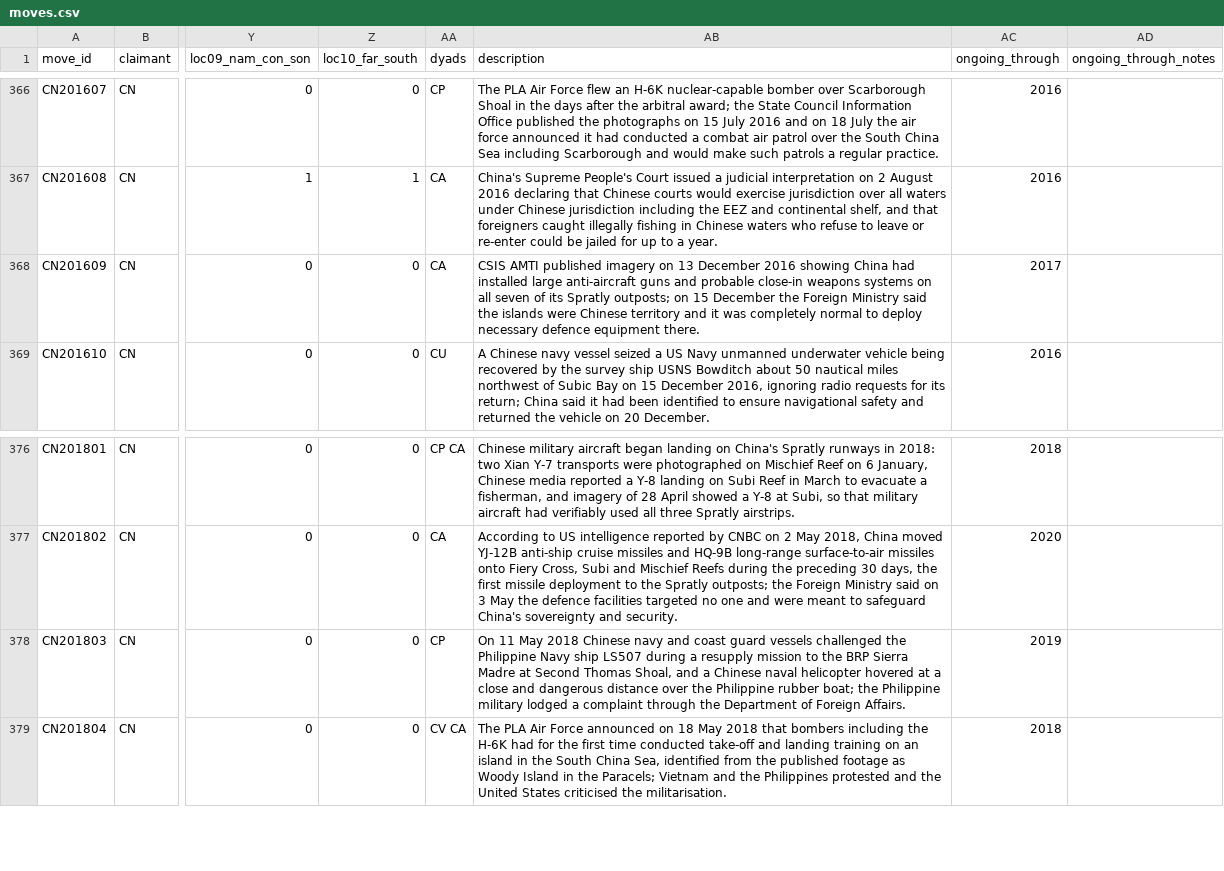
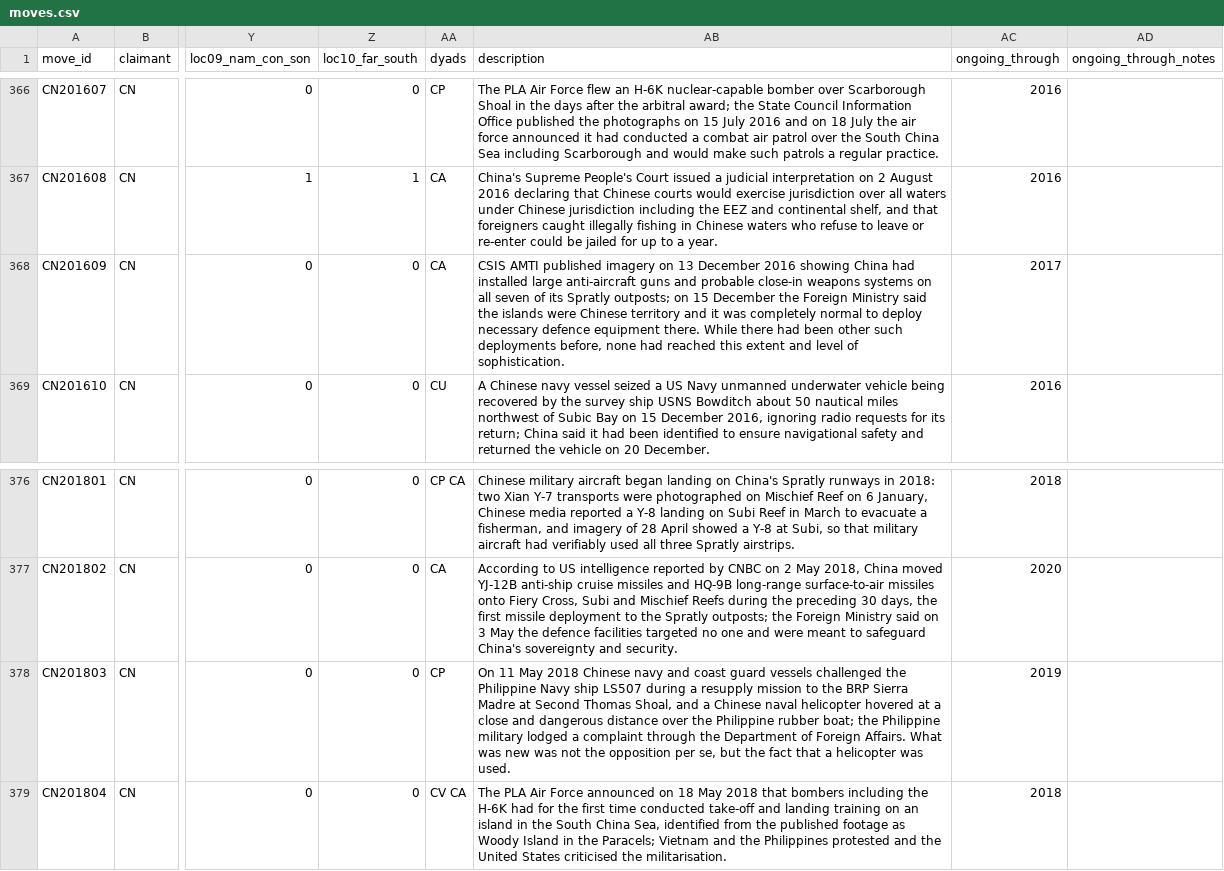
Before and after one commit to South-China-Sea-Developments/SCS-Developments-Tracker, a CSV file: data/moves.csv, drawn as a sheet; only a part is shown, gaps mark what is left out; the diff names each change by its address in the sheet, - before the commit and + after, or states it on an @@ line.

```diff
--- a/data/moves.csv
+++ b/data/moves.csv
-AB368 (description): …equipment there.
+AB368 (description): …equipment there. While there had been other such deployments before, none had reached this extent and level of sophistication.
-AB378 (description): …Foreign Affairs.
+AB378 (description): …Foreign Affairs. What was new was not the opposition per se, but the fact that a helicopter was used.
```
